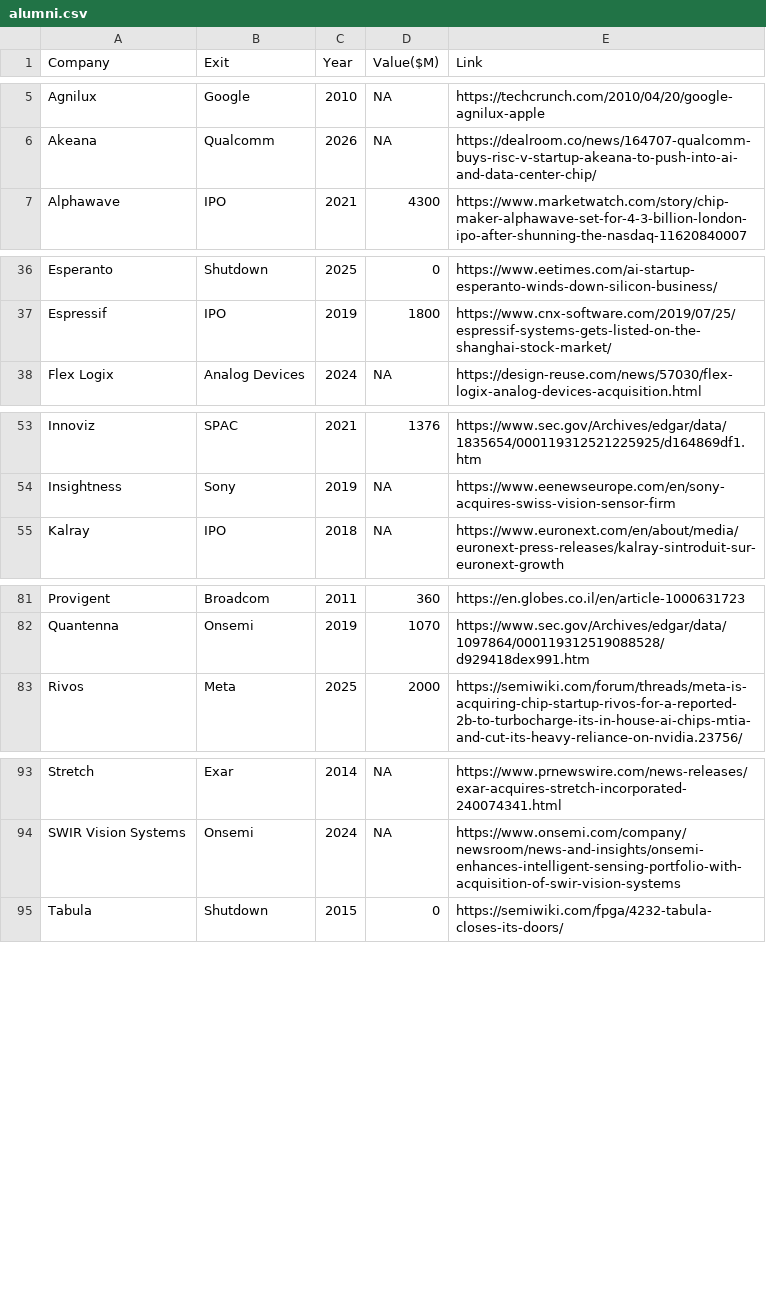
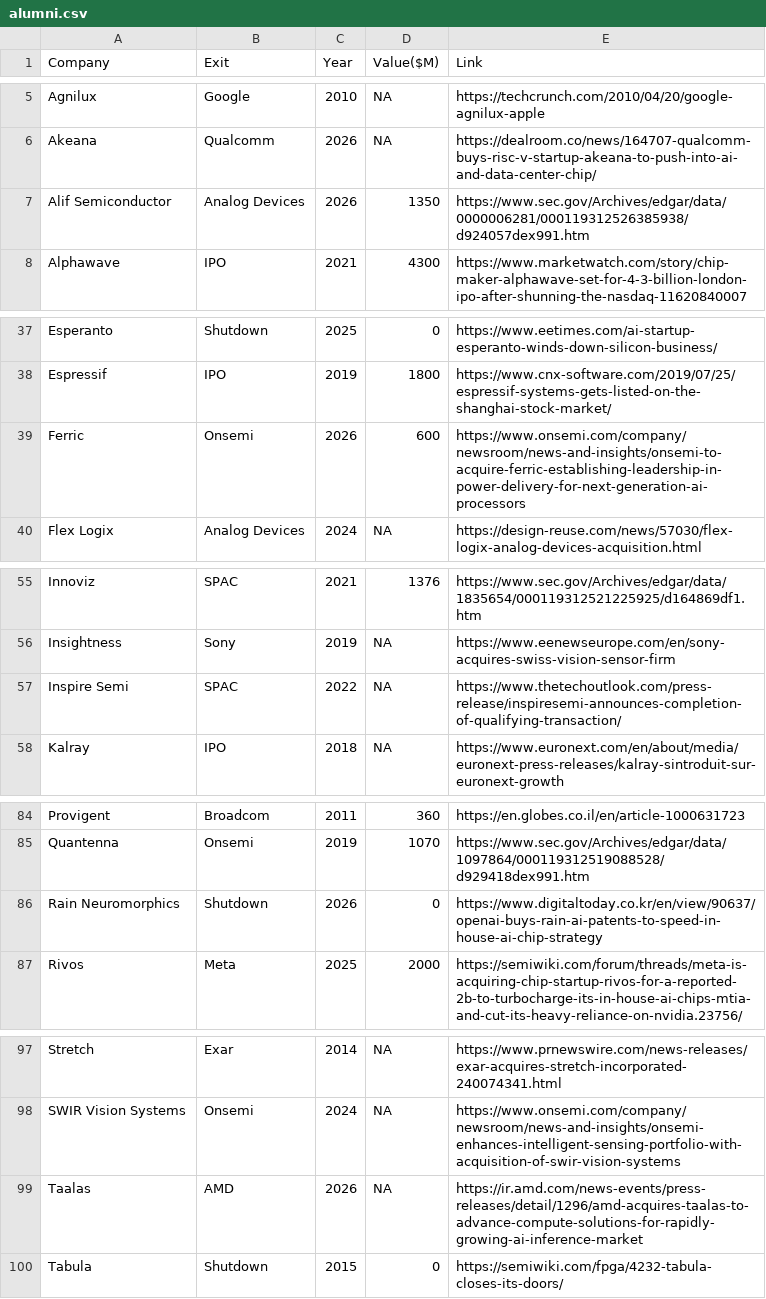
Before and after one commit to aolofsson/awesome-semiconductor-startups, a CSV file: alumni.csv, drawn as a sheet; only a part is shown, gaps mark what is left out; the diff covers the shown part only.

Commit message:
Record six exits; count signed acquisitions as exits
  - Inspire Semi: SPAC 2022 (TSXV reverse merger)
  - Rain Neuromorphics: Shutdown 2026 (patents sold to OpenAI, ops halted)
  - Upmem: Qualcomm 2025
  - Ferric: onsemi 2026, $600M at closing
  - Taalas: AMD 2026
  - Alif Semiconductor: Analog Devices 2026, $1.35B (SEC 8-K exhibit)
  - Rename Kandou -> Kandou AI, Celera -> Celera Semiconductor

  CLAUDE.md: a signed definitive agreement counts as an exit at
  announcement (terminated deals move back); a passing mention such as
  a paper is an acceptable source only when nothing better exists.

```diff
--- a/alumni.csv
+++ b/alumni.csv
@@ -6,2 +6,3 @@ Agnilux,Google,2010,NA,https://techcrunch.com/2010/04/20/google-agnilux-apple
 Akeana,Qualcomm,2026,NA,https://dealroom.co/news/164707-qualcomm-buys-risc-v-startup-akeana-to-push-into-ai-and-data-center-chip/
+Alif Semiconductor,Analog Devices,2026,1350,https://www.sec.gov/Archives/edgar/data/0000006281/000119312526385938/d924057dex991.htm
 Alphawave,IPO,2021,4300,https://www.marketwatch.com/story/chip-maker-alphawave-set-for-4-3-billion-london-ipo-after-shunning-the-nasdaq-11620840007
@@ -37,2 +38,3 @@ Esperanto,Shutdown,2025,0,https://www.eetimes.com/ai-startup-esperanto-winds-dow
 Espressif,IPO,2019,1800,https://www.cnx-software.com/2019/07/25/espressif-systems-gets-listed-on-the-shanghai-stock-market/
+Ferric,Onsemi,2026,600,https://www.onsemi.com/company/newsroom/news-and-insights/onsemi-to-acquire-ferric-establishing-leadership-in-power-delivery-for-next-generation-ai-processors
 Flex Logix,Analog Devices,2024,NA,https://design-reuse.com/news/57030/flex-logix-analog-devices-acquisition.html
@@ -54,2 +56,3 @@ Innoviz,SPAC,2021,1376,https://www.sec.gov/Archives/edgar/data/1835654/000119312
 Insightness,Sony,2019,NA,https://www.eenewseurope.com/en/sony-acquires-swiss-vision-sensor-firm
+Inspire Semi,SPAC,2022,NA,https://www.thetechoutlook.com/press-release/inspiresemi-announces-completion-of-qualifying-transaction/
 Kalray,IPO,2018,NA,https://www.euronext.com/en/about/media/euronext-press-releases/kalray-sintroduit-sur-euronext-growth
@@ -82,2 +85,3 @@ Provigent,Broadcom,2011,360,https://en.globes.co.il/en/article-1000631723
 Quantenna,Onsemi,2019,1070,https://www.sec.gov/Archives/edgar/data/1097864/000119312519088528/d929418dex991.htm
+Rain Neuromorphics,Shutdown,2026,0,https://www.digitaltoday.co.kr/en/view/90637/openai-buys-rain-ai-patents-to-speed-in-house-ai-chip-strategy
 Rivos,Meta,2025,2000,https://semiwiki.com/forum/threads/meta-is-acquiring-chip-startup-rivos-for-a-reported-2b-to-turbocharge-its-in-house-ai-chips-mtia-and-cut-its-heavy-reliance-on-nvidia.23756/
@@ -94,2 +98,3 @@ Stretch,Exar,2014,NA,https://www.prnewswire.com/news-releases/exar-acquires-stre
 SWIR Vision Systems,Onsemi,2024,NA,https://www.onsemi.com/company/newsroom/news-and-insights/onsemi-enhances-intelligent-sensing-portfolio-with-acquisition-of-swir-vision-systems
+Taalas,AMD,2026,NA,https://ir.amd.com/news-events/press-releases/detail/1296/amd-acquires-taalas-to-advance-compute-solutions-for-rapidly-growing-ai-inference-market
 Tabula,Shutdown,2015,0,https://semiwiki.com/fpga/4232-tabula-closes-its-doors/
```
Also changed, not shown: 1 added row elsewhere in this file, startups.csv, 2 other files.
